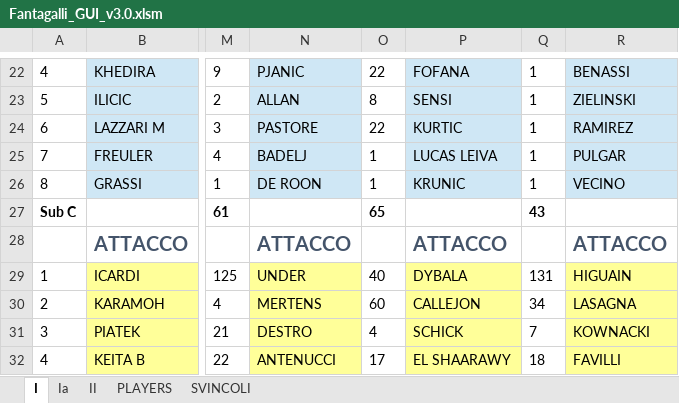
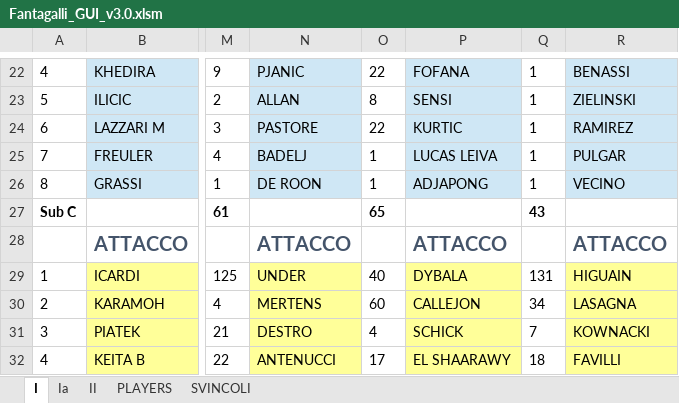
Before and after one commit to EdoardoGalletti/FantaGUI, an Excel workbook: Fantagalli_GUI_v3.0.xlsm, sheet I, drawn as a sheet; only a part is shown, gaps mark what is left out; values as stored, in another font and other column widths than the file's, no borders; charts and pictures not drawn; the diff names each change by its address in the sheet, - before the commit and + after, or states it on an @@ line.

```diff
--- a/Fantagalli_GUI_v3.0.xlsm (sheet I)
+++ b/Fantagalli_GUI_v3.0.xlsm (sheet I)
-P26: KRUNIC
+P26: ADJAPONG
```
Also changed, not shown: sheet Ia, sheet II, charts or pictures, 1 other file.
